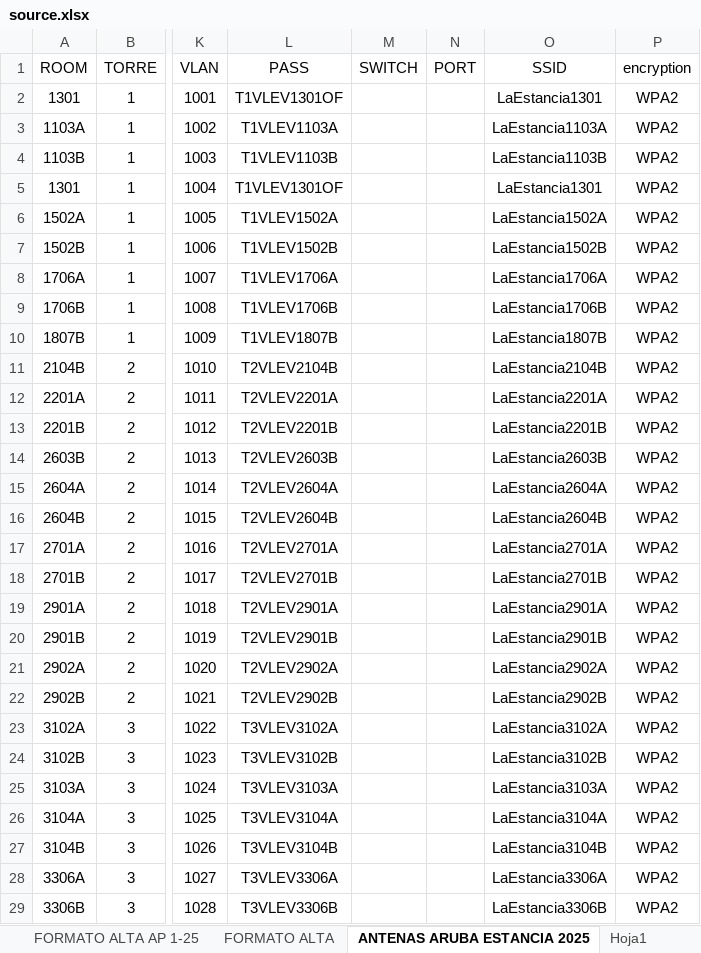
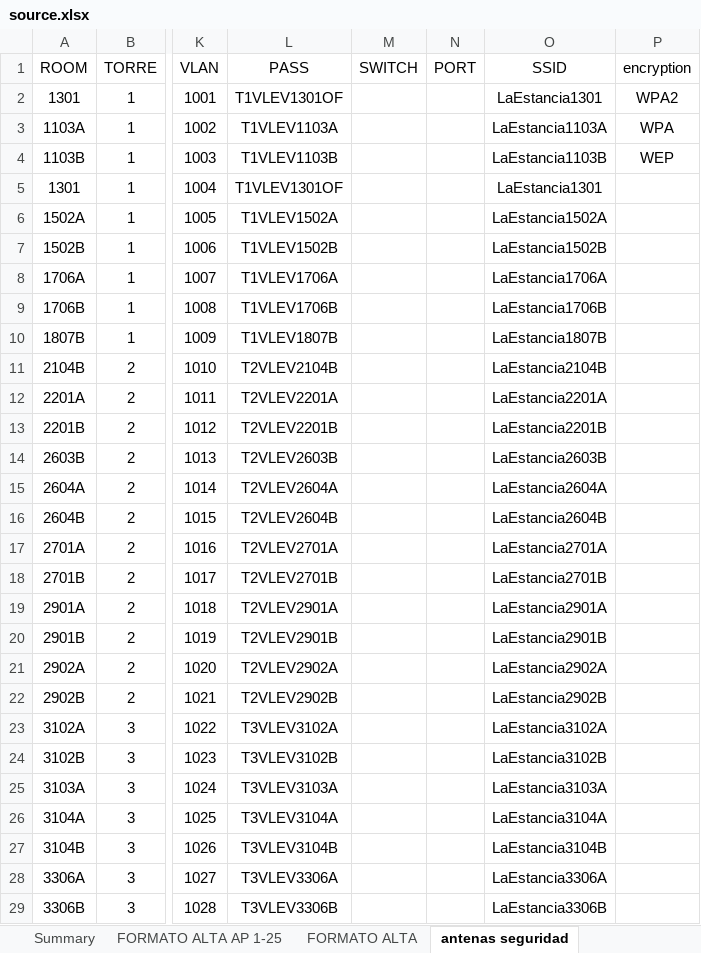
Before and after one commit to IanCardosoP/vgQrGen, an Excel workbook: source.xlsx, sheet antenas seguridad, drawn as a sheet; only a part is shown, gaps mark what is left out; values as stored, in another font and other column widths than the file's, no borders; conditional formats and table styles not drawn; the diff covers the shown part only; the diff names each change by its address in the sheet, - before the commit and + after, or states it on an @@ line.

Commit message:
feat(GUI): Mejoras en interfaz y manejo de seguridad WiFi
- Reorganización de interfaz en dos columnas fijas
- Ajuste de tamaño de ventana a 900x650px
- Vista previa QR en panel dedicado con información de configuración
- Implementación de radio buttons para selección de seguridad
- Mejora en la lógica de prioridad del método de seguridad
- Etiqueta informativa para indicar prioridad de seguridad del Excel
- Corrección en el manejo de seguridad por defecto

```diff
--- a/source.xlsx (sheet antenas seguridad)
+++ b/source.xlsx (sheet antenas seguridad)
-sheet tab: ANTENAS ARUBA ESTANCIA 2025
+sheet tab: antenas seguridad
-P3 (encryption): WPA2
+P3 (encryption): WPA
-P4 (encryption): WPA2
+P4 (encryption): WEP
-P5:P29 (encryption): WPA2
+P5:P29 (encryption): (empty)
```
Also changed, not shown: 23 edited cells elsewhere in this sheet, other sheet tabs, charts or pictures, 4 other files.
